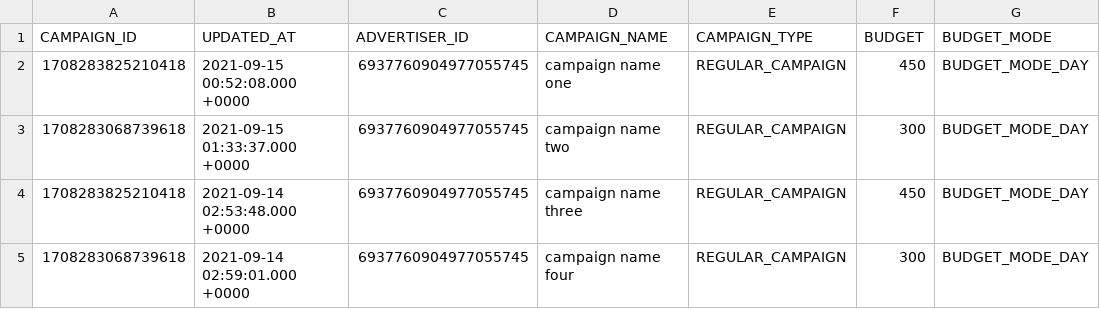
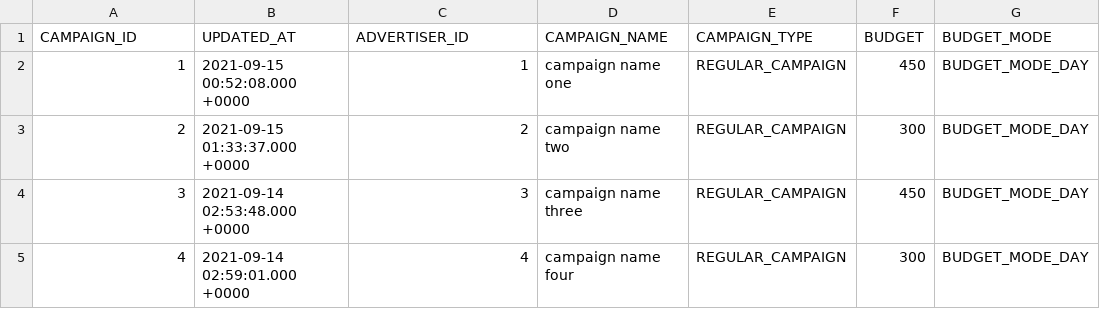
Before and after one commit to fivetran/dbt_tiktok_ads_source, a CSV file: integration_tests/data/tiktok_campaign_history_data.csv, drawn as a sheet; only a part is shown; the diff names each change by its address in the sheet, - before the commit and + after, or states it on an @@ line.

```diff
--- a/integration_tests/data/tiktok_campaign_history_data.csv
+++ b/integration_tests/data/tiktok_campaign_history_data.csv
-A2 (CAMPAIGN_ID): 1708283825210418
+A2 (CAMPAIGN_ID): 1
-C2 (ADVERTISER_ID): 6937760904977055745
+C2 (ADVERTISER_ID): 1
-A3 (CAMPAIGN_ID): 1708283068739618
+A3 (CAMPAIGN_ID): 2
-C3 (ADVERTISER_ID): 6937760904977055745
+C3 (ADVERTISER_ID): 2
-A4 (CAMPAIGN_ID): 1708283825210418
+A4 (CAMPAIGN_ID): 3
-C4 (ADVERTISER_ID): 6937760904977055745
+C4 (ADVERTISER_ID): 3
-A5 (CAMPAIGN_ID): 1708283068739618
+A5 (CAMPAIGN_ID): 4
-C5 (ADVERTISER_ID): 6937760904977055745
+C5 (ADVERTISER_ID): 4
```
Also changed, not shown: integration_tests/data/tiktok_ad_report_daily_data.csv, integration_tests/data/tiktok_ad_report_hourly_data.csv, 5 other files.
